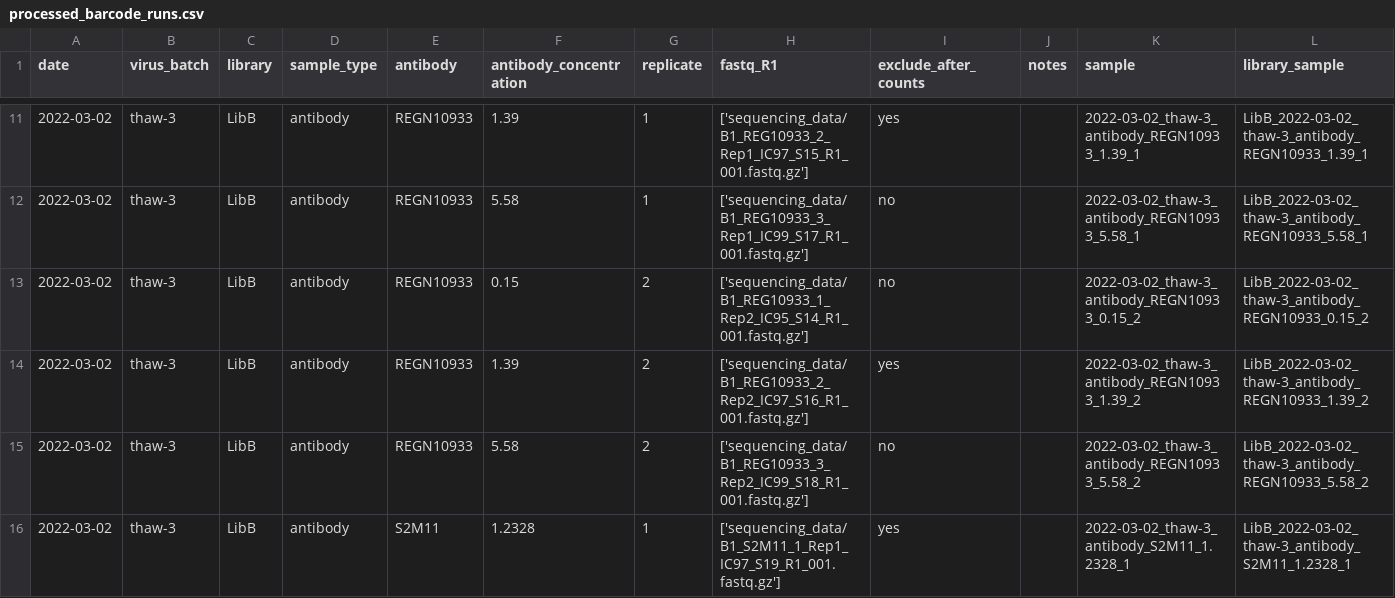
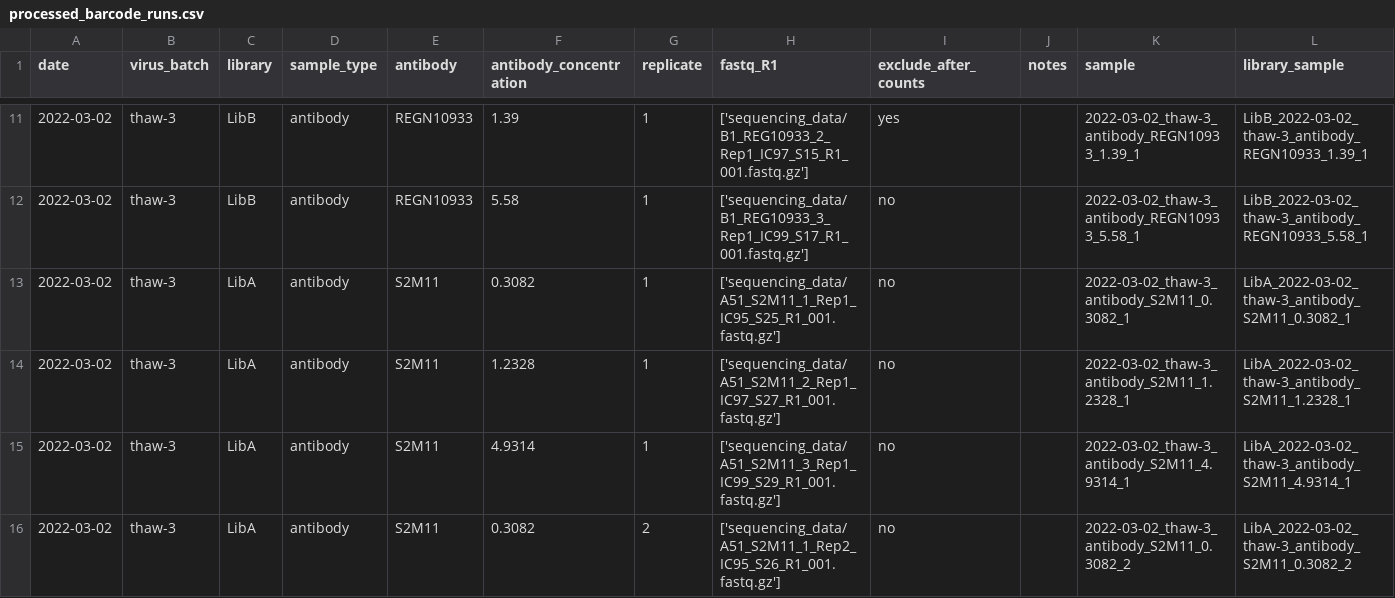
Before and after one commit to dms-vep/dms-vep-pipeline, a CSV file: test_example/results/barcode_runs/processed_barcode_runs.csv, drawn as a sheet; only a part is shown, gaps mark what is left out; the shorter side is filled out with more unchanged rows; the diff covers the shown part only; the diff names each change by its address in the sheet, - before the commit and + after, or states it on an @@ line.

```diff
--- a/test_example/results/barcode_runs/processed_barcode_runs.csv
+++ b/test_example/results/barcode_runs/processed_barcode_runs.csv
-row 13: 2022-03-02 | thaw-3 | LibB | antibody | REGN10933 | 0.15 | 2 | ['sequencing_data/B1_REG10933_1_Rep2_IC95_S14_R1_001.fastq.gz'] | no |  | 2022-03-02_thaw-3_antibody_REGN10933_0.15_2 | LibB_2022-03-02_thaw-3_antibody_REGN10933_0.15_2
-row 14: 2022-03-02 | thaw-3 | LibB | antibody | REGN10933 | 1.39 | 2 | ['sequencing_data/B1_REG10933_2_Rep2_IC97_S16_R1_001.fastq.gz'] | yes |  | 2022-03-02_thaw-3_antibody_REGN10933_1.39_2 | LibB_2022-03-02_thaw-3_antibody_REGN10933_1.39_2
-row 15: 2022-03-02 | thaw-3 | LibB | antibody | REGN10933 | 5.58 | 2 | ['sequencing_data/B1_REG10933_3_Rep2_IC99_S18_R1_001.fastq.gz'] | no |  | 2022-03-02_thaw-3_antibody_REGN10933_5.58_2 | LibB_2022-03-02_thaw-3_antibody_REGN10933_5.58_2
-row 16: 2022-03-02 | thaw-3 | LibB | antibody | S2M11 | 1.2328 | 1 | ['sequencing_data/B1_S2M11_1_Rep1_IC97_S19_R1_001.fastq.gz'] | yes |  | 2022-03-02_thaw-3_antibody_S2M11_1.2328_1 | LibB_2022-03-02_thaw-3_antibody_S2M11_1.2328_1
```
Also changed, not shown: 4 removed rows elsewhere in this file, test_example/data/barcode_runs.csv, test_example/results/prob_escape/antibody_selections.csv, 49 other files.
